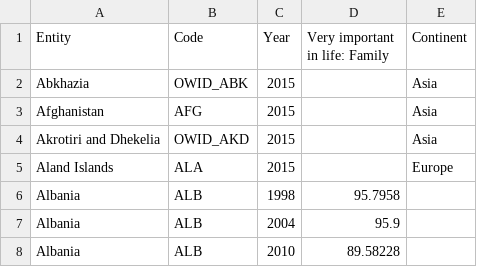
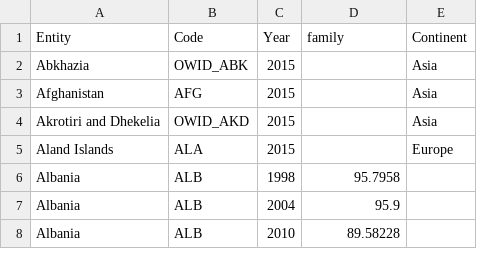
Before and after one commit to TheoLequy/HappinessHackers, a CSV file: share-of-people-who-say-that-family-is-very-important-to-them-in-life.csv, drawn as a sheet; only a part is shown.

Commit message:
Update share-of-people-who-say-that-family-is-very-important-to-them-in-life.csv

```diff
--- a/share-of-people-who-say-that-family-is-very-important-to-them-in-life.csv
+++ b/share-of-people-who-say-that-family-is-very-important-to-them-in-life.csv
@@ -1,2 +1,2 @@
-Entity,Code,Year,Very important in life: Family,Continent
+Entity,Code,Year,family,Continent
 Abkhazia,OWID_ABK,2015,,Asia
```
